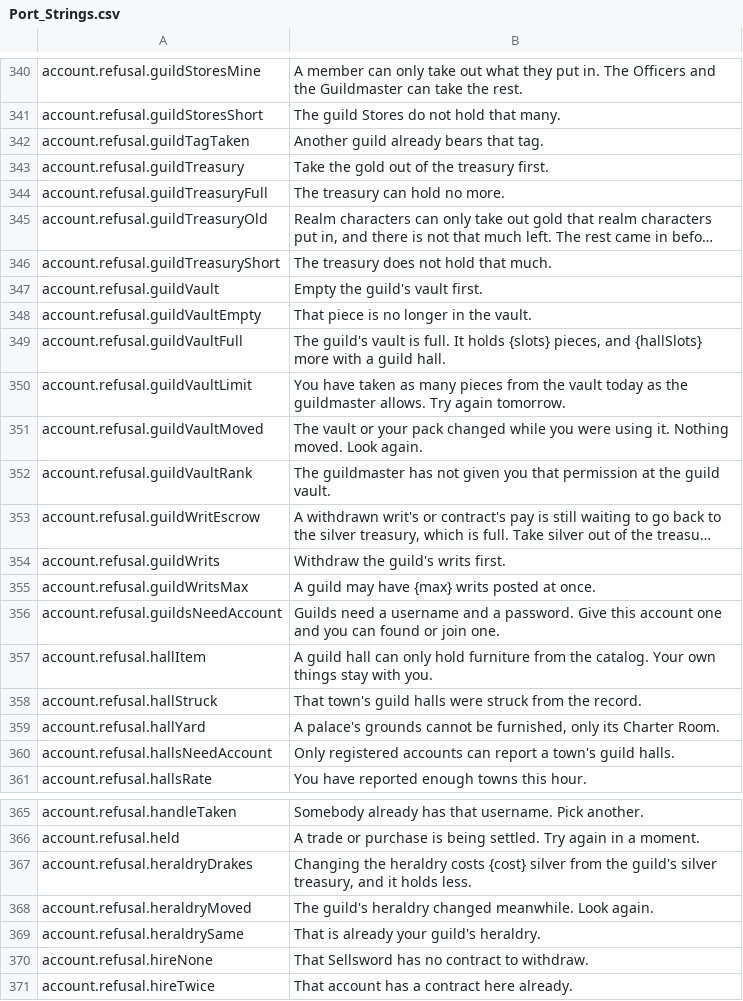
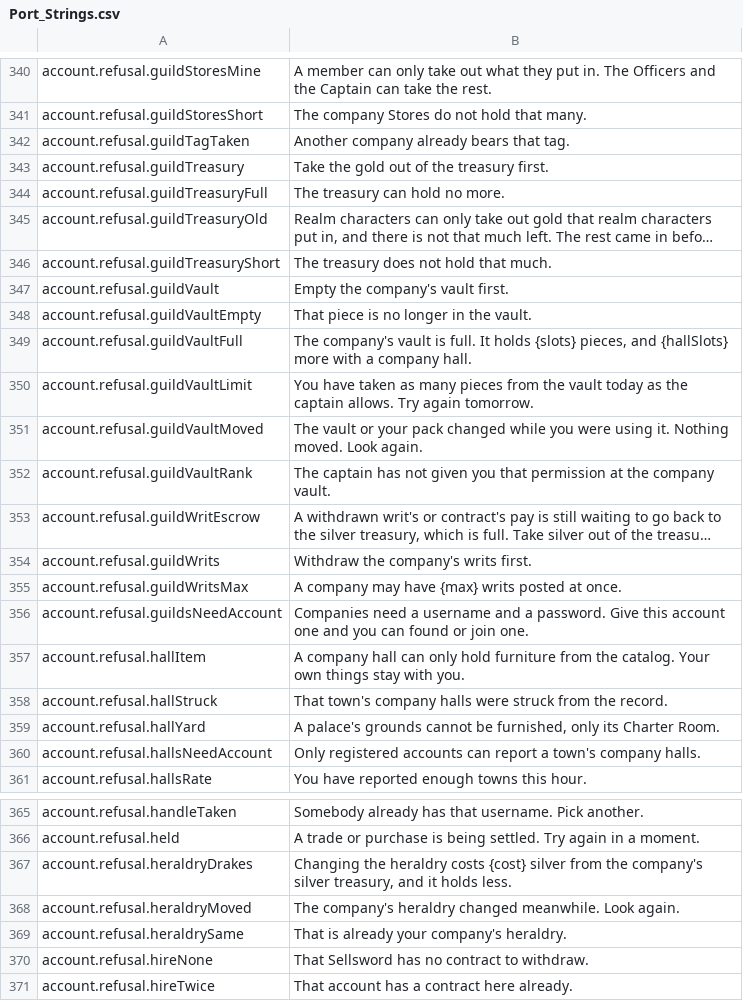
Before and after one commit to Killbow/bunnyfall, a CSV file: locales/en/Port_Strings.csv, drawn as a sheet; only a part is shown, gaps mark what is left out; long unchanged cells end in …; the diff covers the shown part only; the diff names each change by its address in the sheet, - before the commit and + after, or states it on an @@ line.

```diff
--- a/locales/en/Port_Strings.csv
+++ b/locales/en/Port_Strings.csv
-B340: …and the Guildmaster can take…
+B340: …and the Captain can take…
-B341: The guild Stores do not hold that many.
+B341: The company Stores do not hold that many.
-B342: Another guild already bears that tag.
+B342: Another company already bears that tag.
-B347: Empty the guild's vault first.
+B347: Empty the company's vault first.
-B349: The guild's vault is full. It holds {slots} pieces, and {hallSlots} more with a guild hall.
+B349: The company's vault is full. It holds {slots} pieces, and {hallSlots} more with a company hall.
-B350: …as the guildmaster allows. Try…
+B350: …as the captain allows. Try…
-B352: The guildmaster has not given you that permission at the guild vault.
+B352: The captain has not given you that permission at the company vault.
-B354: Withdraw the guild's writs first.
+B354: Withdraw the company's writs first.
-B355: A guild may have {max} writs posted at once.
+B355: A company may have {max} writs posted at once.
-B356: Guilds need a…
+B356: Companies need a…
-B357: A guild hall can…
+B357: A company hall can…
-B358: That town's guild halls were…
+B358: That town's company halls were…
-B360: …a town's guild halls.
+B360: …a town's company halls.
-B367: …from the guild's silver treasury,…
+B367: …from the company's silver treasury,…
-B368: The guild's heraldry changed…
+B368: The company's heraldry changed…
-B369: That is already your guild's heraldry.
+B369: That is already your company's heraldry.
```
Also changed, not shown: 9 added rows, 6 removed rows and 94 edited cells elsewhere in this file, 22 other files.
